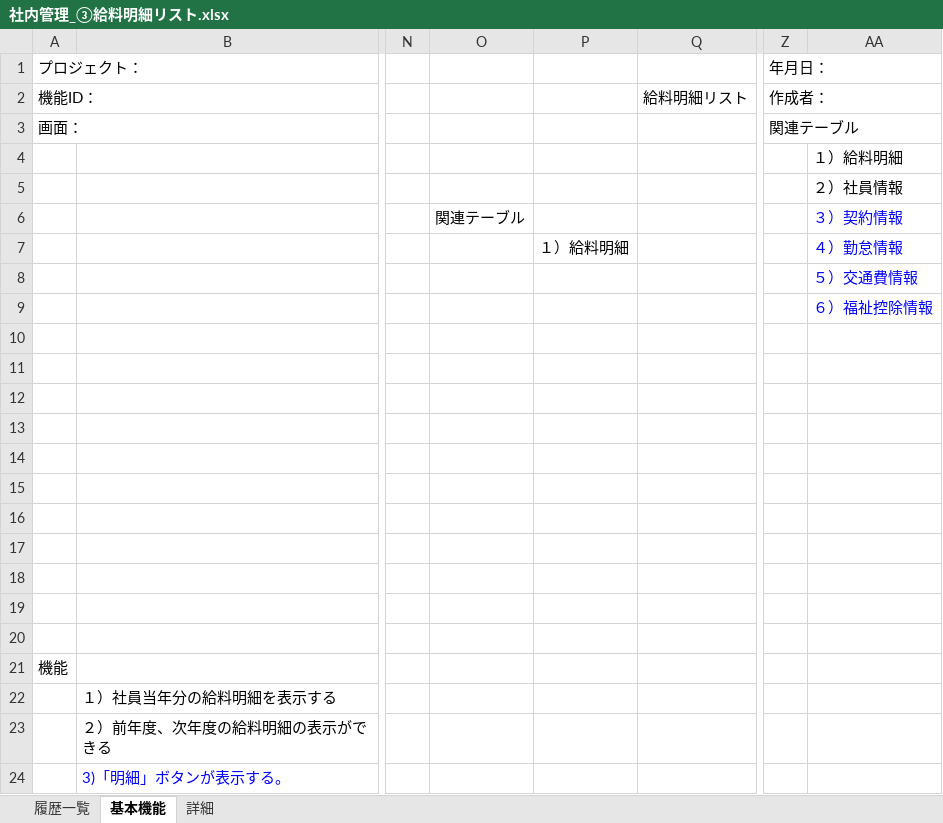
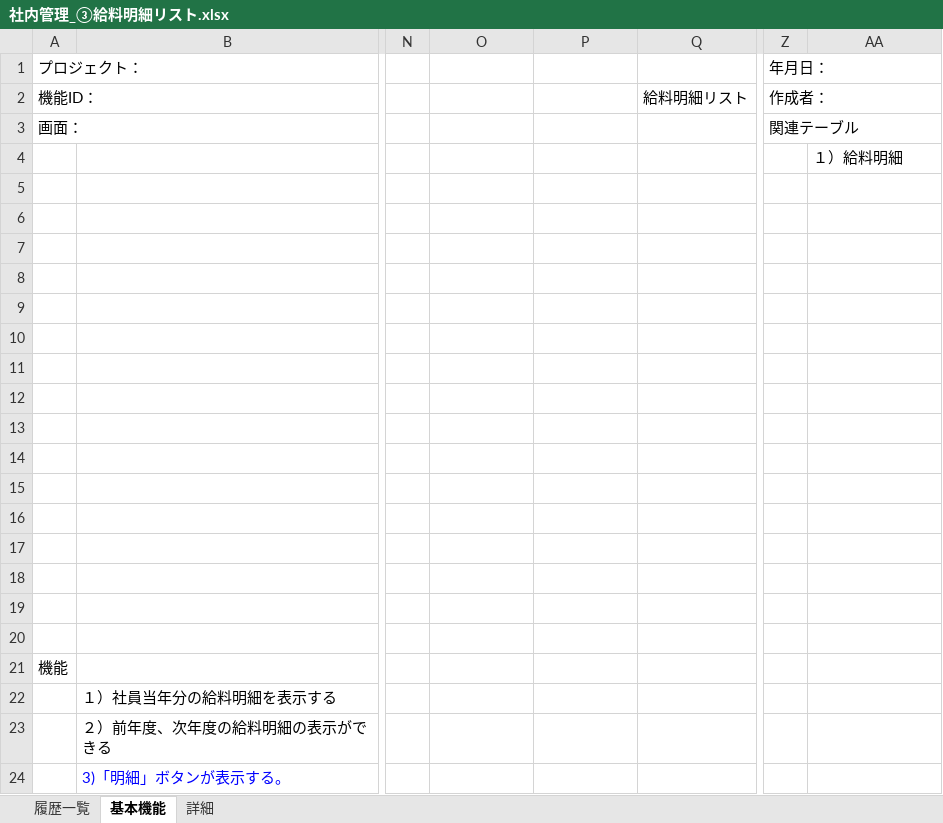
Before and after one commit to softtechSoft/ems, an Excel workbook: DOC/基本設計/社内管理_③給料明細リスト.xlsx, sheet 基本機能, drawn as a sheet; only a part is shown, gaps mark what is left out; values as stored, in another font and other column widths than the file's, no borders; charts and pictures not drawn; the diff names each change by its address in the sheet, - before the commit and + after, or states it on an @@ line.

Commit message:
給料明細リスト基本設計

```diff
--- a/DOC/基本設計/社内管理_③給料明細リスト.xlsx (sheet 基本機能)
+++ b/DOC/基本設計/社内管理_③給料明細リスト.xlsx (sheet 基本機能)
-AA5: ２）社員情報
+AA5: (empty)
-O6: 関連テーブル
+O6: (empty)
-AA6: ３）契約情報
+AA6: (empty)
-P7: １）給料明細
+P7: (empty)
-AA7: ４）勤怠情報
+AA7: (empty)
-AA8: ５）交通費情報
+AA8: (empty)
-AA9: ６）福祉控除情報
+AA9: (empty)
```
Also changed, not shown: sheet 詳細.
